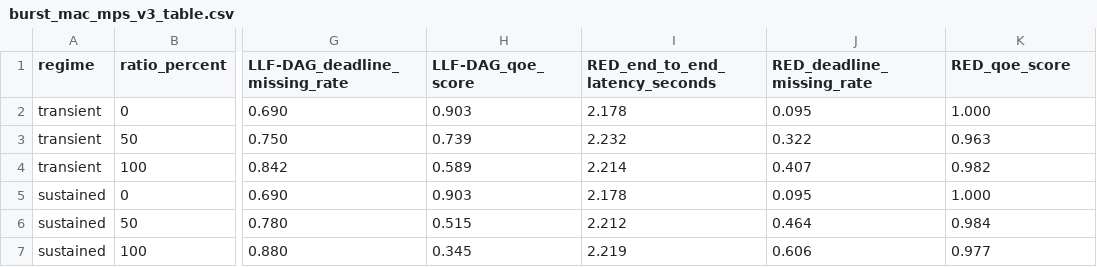
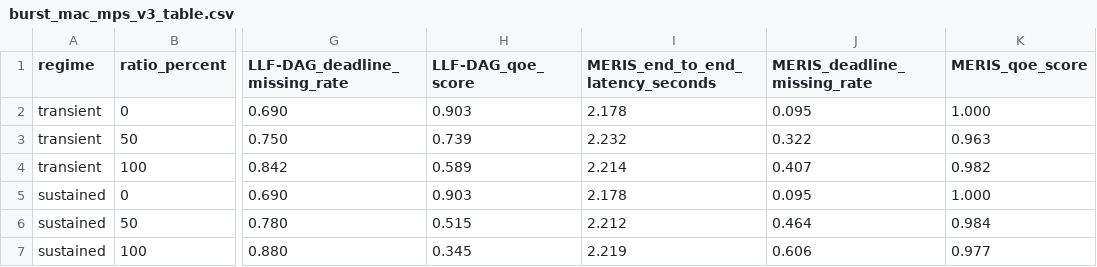
Before and after one commit to ZexinLi0w0/RED, a CSV file: DeepLearningScheduler/experiments/results/burst_mac_mps_v3_table.csv, drawn as a sheet; only a part is shown, gaps mark what is left out; the diff names each change by its address in the sheet, - before the commit and + after, or states it on an @@ line.

Commit message:
experiment: rename paper-facing method to MERIS

```diff
--- a/DeepLearningScheduler/experiments/results/burst_mac_mps_v3_table.csv
+++ b/DeepLearningScheduler/experiments/results/burst_mac_mps_v3_table.csv
-I1: RED_end_to_end_latency_seconds
+I1: MERIS_end_to_end_latency_seconds
-J1: RED_deadline_missing_rate
+J1: MERIS_deadline_missing_rate
-K1: RED_qoe_score
+K1: MERIS_qoe_score
```
Also changed, not shown: 11 other files.
